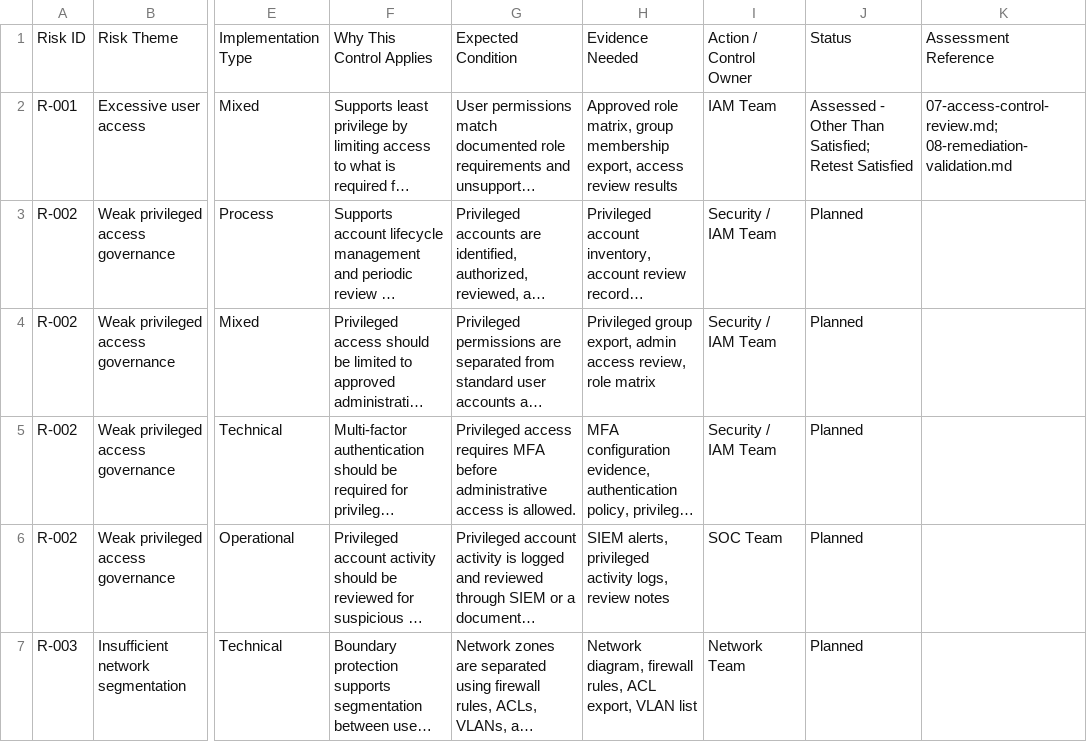
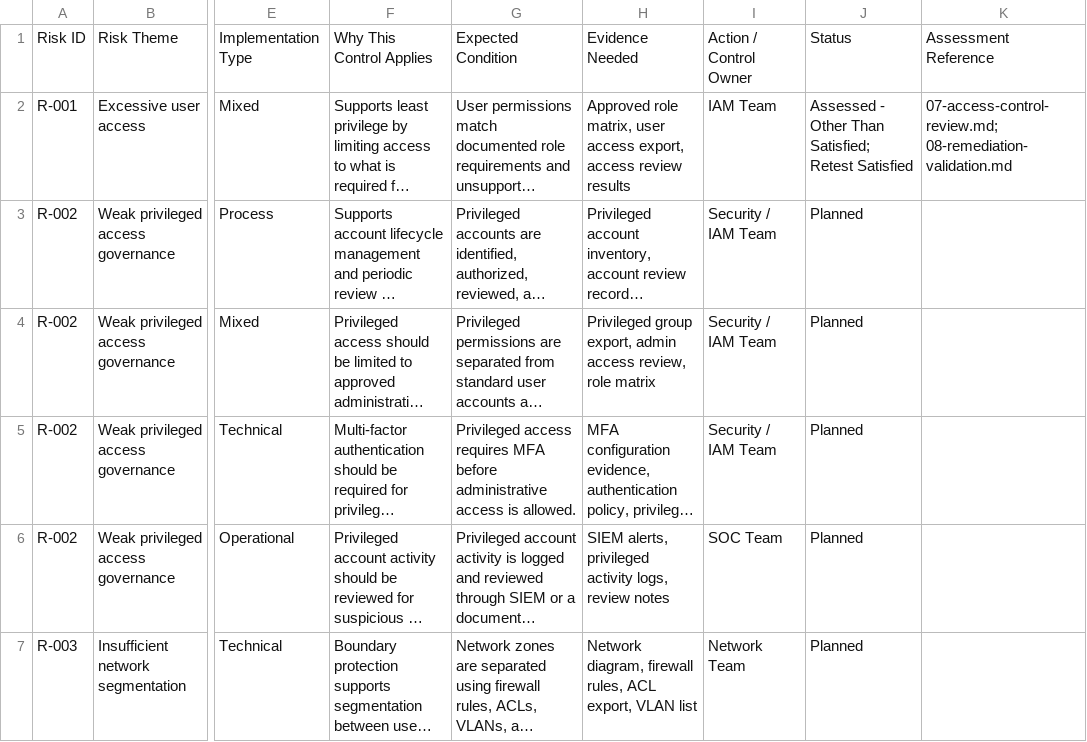
Before and after one commit to mcoza/Federal-Zero-Trust-GRC-Portfolio, a CSV file: artifacts/03-control-mapping.csv, drawn as a sheet; only a part is shown, gaps mark what is left out; long unchanged cells end in …; the diff names each change by its address in the sheet, - before the commit and + after, or states it on an @@ line.

Commit message:
Align control mapping with plain access evidence

```diff
--- a/artifacts/03-control-mapping.csv
+++ b/artifacts/03-control-mapping.csv
-H2: …role matrix, group membership export, access…
+H2: …role matrix, user access export, access…
```
